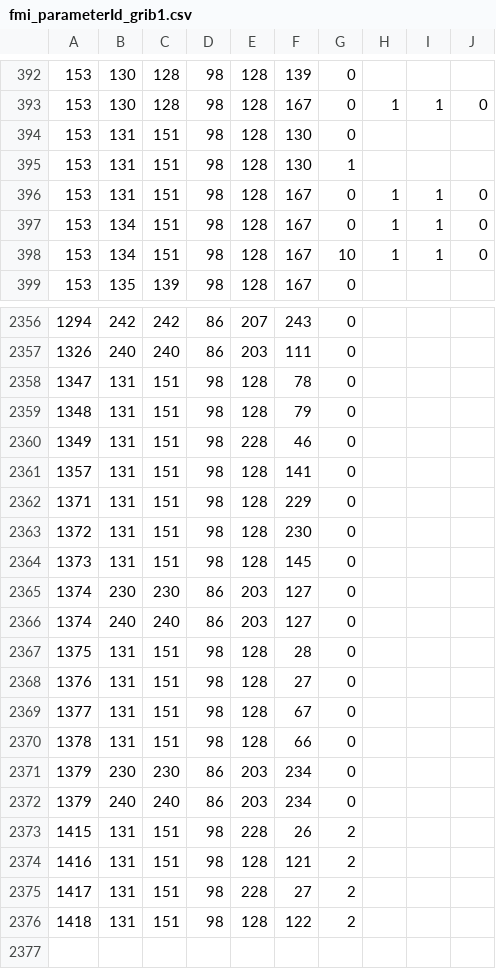
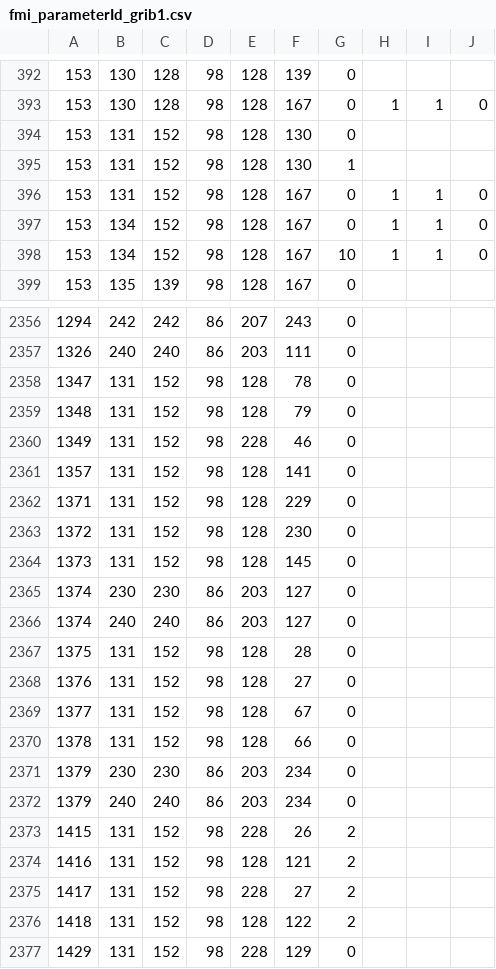
Before and after one commit to fmidev/smartmet-library-grid-files, a CSV file: cfg/fmi_parameterId_grib1.csv, drawn as a sheet; only a part is shown, gaps mark what is left out; the diff covers the shown part only.

```diff
--- a/cfg/fmi_parameterId_grib1.csv
+++ b/cfg/fmi_parameterId_grib1.csv
@@ -393,7 +393,7 @@
 153;130;128;98;128;167;0;1;1;0;
-153;131;151;98;128;130;0;;;;
-153;131;151;98;128;130;1;;;;
-153;131;151;98;128;167;0;1;1;0;
-153;134;151;98;128;167;0;1;1;0;
-153;134;151;98;128;167;10;1;1;0;
+153;131;152;98;128;130;0;;;;
+153;131;152;98;128;130;1;;;;
+153;131;152;98;128;167;0;1;1;0;
+153;134;152;98;128;167;0;1;1;0;
+153;134;152;98;128;167;10;1;1;0;
 153;135;139;98;128;167;0;;;;
@@ -2357,20 +2357,21 @@
 1326;240;240;86;203;111;0;;;;
-1347;131;151;98;128;78;0;;;;
-1348;131;151;98;128;79;0;;;;
-1349;131;151;98;228;46;0;;;;
-1357;131;151;98;128;141;0;;;;
-1371;131;151;98;128;229;0;;;;
-1372;131;151;98;128;230;0;;;;
-1373;131;151;98;128;145;0;;;;
+1347;131;152;98;128;78;0;;;;
+1348;131;152;98;128;79;0;;;;
+1349;131;152;98;228;46;0;;;;
+1357;131;152;98;128;141;0;;;;
+1371;131;152;98;128;229;0;;;;
+1372;131;152;98;128;230;0;;;;
+1373;131;152;98;128;145;0;;;;
 1374;230;230;86;203;127;0;;;;
 1374;240;240;86;203;127;0;;;;
-1375;131;151;98;128;28;0;;;;
-1376;131;151;98;128;27;0;;;;
-1377;131;151;98;128;67;0;;;;
-1378;131;151;98;128;66;0;;;;
+1375;131;152;98;128;28;0;;;;
+1376;131;152;98;128;27;0;;;;
+1377;131;152;98;128;67;0;;;;
+1378;131;152;98;128;66;0;;;;
 1379;230;230;86;203;234;0;;;;
 1379;240;240;86;203;234;0;;;;
-1415;131;151;98;228;26;2;;;;
-1416;131;151;98;128;121;2;;;;
-1417;131;151;98;228;27;2;;;;
-1418;131;151;98;128;122;2;;;;
+1415;131;152;98;228;26;2;;;;
+1416;131;152;98;128;121;2;;;;
+1417;131;152;98;228;27;2;;;;
+1418;131;152;98;128;122;2;;;;
+1429;131;152;98;228;129;0;;;;
```
Also changed, not shown: 169 edited cells elsewhere in this file, cfg/fmi_geometries.csv, cfg/fmi_levelId_grib1.csv, 4 other files.
